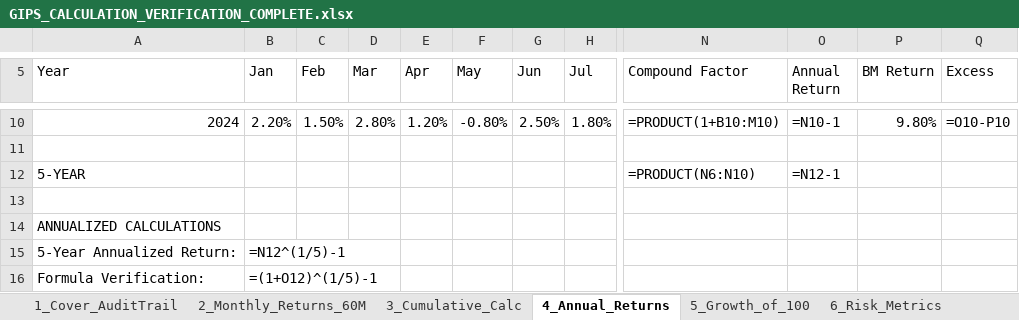
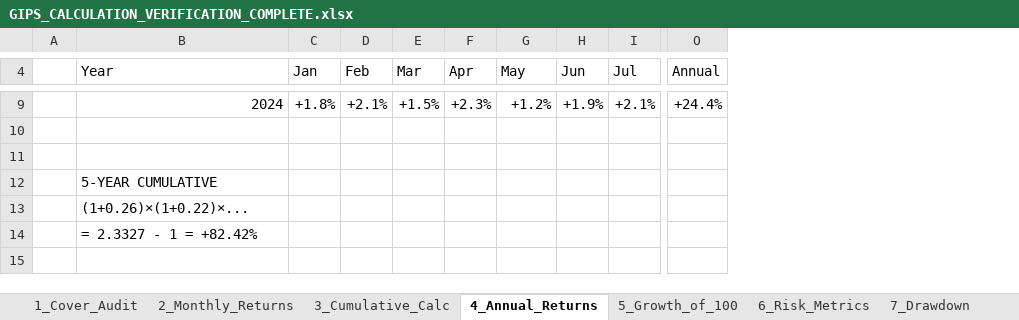
Before and after one commit to Abshirs716/capx100-gips-engine, an Excel workbook: gips_outputs/GIPS_CALCULATION_VERIFICATION_COMPLETE.xlsx, sheet 4_Annual_Returns, drawn as a sheet; only a part is shown, gaps mark what is left out; values as stored, in another font and other column widths than the file's, no cell formats; formulas without a stored value are shown as written; removed rows and columns are numbered as before the commit, all else as after; rows hold the shown columns only; the diff covers the shown part only; the diff names each change by its address in the sheet, - before the commit and + after, or states it on an @@ line.

```diff
--- a/gips_outputs/GIPS_CALCULATION_VERIFICATION_COMPLETE.xlsx (sheet 4_Annual_Returns)
+++ b/gips_outputs/GIPS_CALCULATION_VERIFICATION_COMPLETE.xlsx (sheet 4_Annual_Returns)
-sheet tab: 1_Cover_AuditTrail
+sheet tab: 1_Cover_Audit
-sheet tab: 2_Monthly_Returns_60M
+sheet tab: 2_Monthly_Returns
+column A, empty
-column N (Compound Factor), row 10: =PRODUCT(1+B10:M10)
-column O (Annual Return), row 10: =N10-1
-column P (BM Return), row 10: 9.80%
-column Q (Excess), row 10: =O10-P10
+column O (Annual), row 9: +24.4%
-C9 (Jan): 2.20%
+C9 (Jan): +1.8%
-D9 (Feb): 1.50%
+D9 (Feb): +2.1%
-E9 (Mar): 2.80%
+E9 (Mar): +1.5%
-F9 (Apr): 1.20%
+F9 (Apr): +2.3%
-G9 (May): -0.80%
+G9 (May): +1.2%
-H9 (Jun): 2.50%
+H9 (Jun): +1.9%
-I9 (Jul): 1.80%
+I9 (Jul): +2.1%
-row 12: 5-YEAR |  |  |  |  |  |  |  | =PRODUCT(N6:N10) | =N12-1
-B12 (Year): ANNUALIZED CALCULATIONS
+B12 (Year): 5-YEAR CUMULATIVE
-row 15: 5-Year Annualized Return: | =N12^(1/5)-1
-row 16: Formula Verification: | =(1+O12)^(1/5)-1
+row 13:  | (1+0.26)×(1+0.22)×...
+row 14:  | = 2.3327 - 1 = +82.42%
```
Also changed, not shown: 1 removed row and 54 edited cells elsewhere in this sheet, sheet 2_Monthly_Returns, sheet 8_Benchmark, sheet 3_Cumulative_Calc, sheet 7_Drawdown, sheet 5_Growth_of_100, sheet 9_Formulas, 3 more sheets, other sheet tabs, cell formats.
